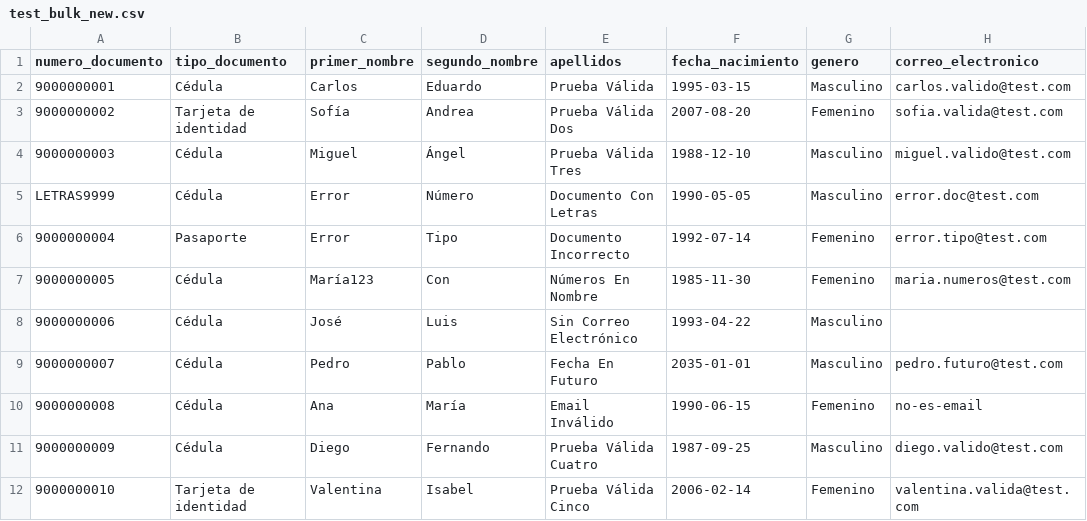
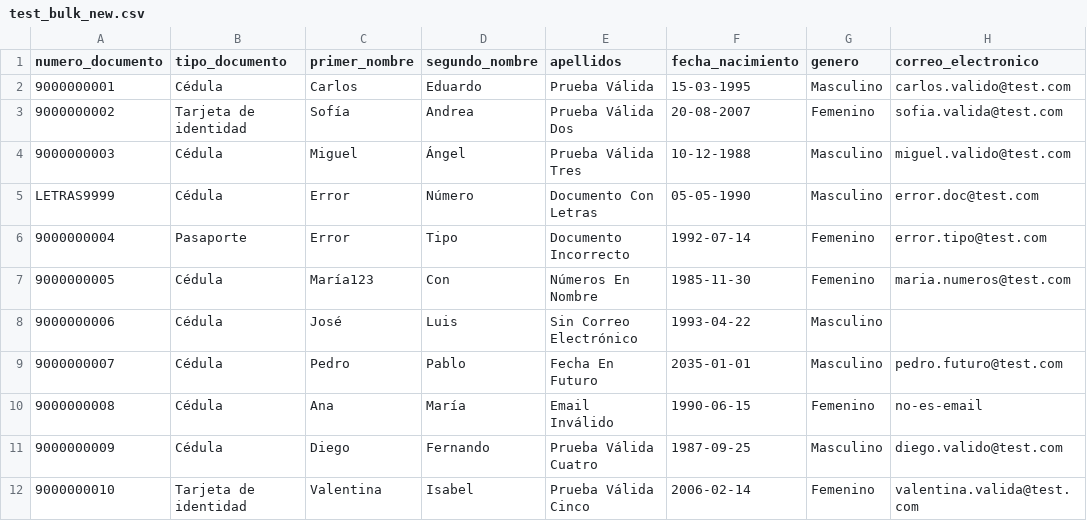
Before and after one commit to flaviofuego/BaseProyectos, a CSV file: gestion-personas-app/test_bulk_new.csv, drawn as a sheet; only a part is shown; the diff names each change by its address in the sheet, - before the commit and + after, or states it on an @@ line.

```diff
--- a/gestion-personas-app/test_bulk_new.csv
+++ b/gestion-personas-app/test_bulk_new.csv
-F2 (fecha_nacimiento): 1995-03-15
+F2 (fecha_nacimiento): 15-03-1995
-F3 (fecha_nacimiento): 2007-08-20
+F3 (fecha_nacimiento): 20-08-2007
-F4 (fecha_nacimiento): 1988-12-10
+F4 (fecha_nacimiento): 10-12-1988
-F5 (fecha_nacimiento): 1990-05-05
+F5 (fecha_nacimiento): 05-05-1990
```
Also changed, not shown: gestion-personas-app/frontend/static/templates/personas_template.csv, gestion-personas-app/test_bulk_upload.csv, 3 other files.
